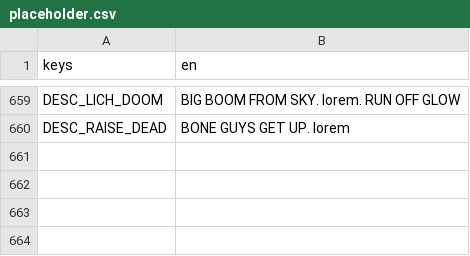
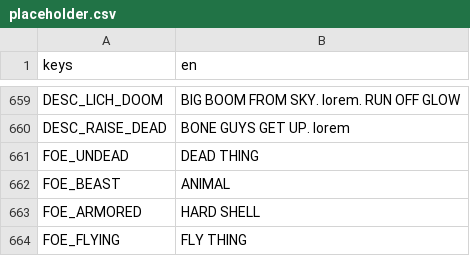
Before and after one commit to BrandonSigil/lodestone, a CSV file: game/text/placeholder.csv, drawn as a sheet; only a part is shown, gaps mark what is left out.

```diff
--- a/game/text/placeholder.csv
+++ b/game/text/placeholder.csv
@@ -660 +660,5 @@ DESC_LICH_DOOM,BIG BOOM FROM SKY. lorem. RUN OFF GLOW
 DESC_RAISE_DEAD,BONE GUYS GET UP. lorem
+FOE_UNDEAD,DEAD THING
+FOE_BEAST,ANIMAL
+FOE_ARMORED,HARD SHELL
+FOE_FLYING,FLY THING
```
Also changed, not shown: 11 other files.
